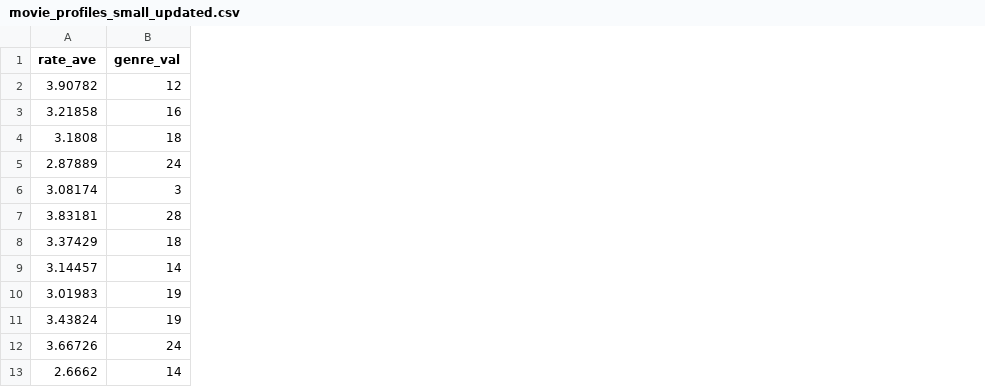
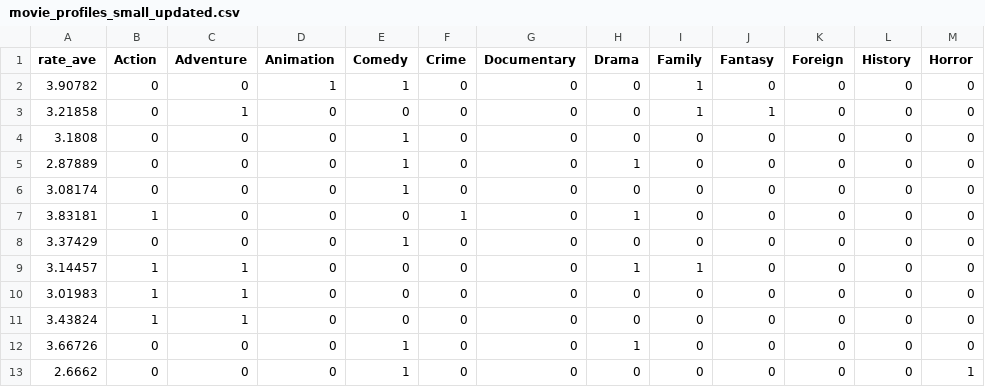
Before and after one commit to dtnewton/CSVrefiner, a CSV file: movie_profiles_small_updated.csv, drawn as a sheet; only a part is shown; removed rows and columns are numbered as before the commit, all else as after; the diff covers the shown part only; the diff names each change by its address in the sheet, - before the commit and + after, or states it on an @@ line.

Commit message:
Update: Each Genre a Vector Now.

```diff
--- a/movie_profiles_small_updated.csv
+++ b/movie_profiles_small_updated.csv
-column B (genre_val), rows 2-13: 12 | 16 | 18 | 24 | 3 | 28 | 18 | 14 | 19 | 19 | 24 | 14
+column B (Action), rows 2-13: 0 | 0 | 0 | 0 | 0 | 1 | 0 | 1 | 1 | 1 | 0 | 0
+column C (Adventure), rows 2-13: 0 | 1 | 0 | 0 | 0 | 0 | 0 | 1 | 1 | 1 | 0 | 0
+column D (Animation), rows 2-13: 1 | 0 | 0 | 0 | 0 | 0 | 0 | 0 | 0 | 0 | 0 | 0
+column E (Comedy), rows 2-13: 1 | 0 | 1 | 1 | 1 | 0 | 1 | 0 | 0 | 0 | 1 | 1
+column F (Crime), rows 2-13: 0 | 0 | 0 | 0 | 0 | 1 | 0 | 0 | 0 | 0 | 0 | 0
+column G (Documentary), rows 2-13: all 0
+column H (Drama), rows 2-13: 0 | 0 | 0 | 1 | 0 | 1 | 0 | 1 | 0 | 0 | 1 | 0
+column I (Family), rows 2-13: 1 | 1 | 0 | 0 | 0 | 0 | 0 | 1 | 0 | 0 | 0 | 0
+column J (Fantasy), rows 2-13: 0 | 1 | 0 | 0 | 0 | 0 | 0 | 0 | 0 | 0 | 0 | 0
+column K (Foreign), rows 2-13: all 0
+column L (History), rows 2-13: all 0
+column M (Horror), rows 2-13: 0 | 0 | 0 | 0 | 0 | 0 | 0 | 0 | 0 | 0 | 0 | 1
```
Also changed, not shown: 9 added columns elsewhere in this file, 3 other files.
